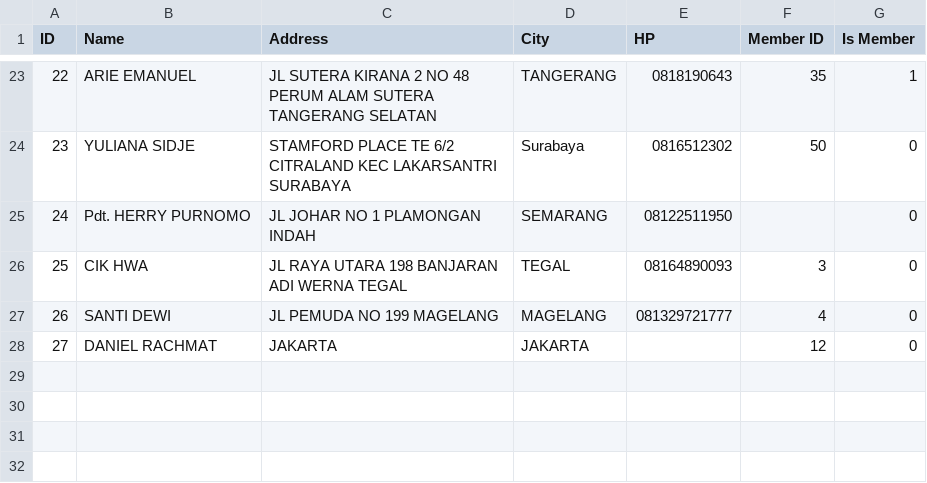
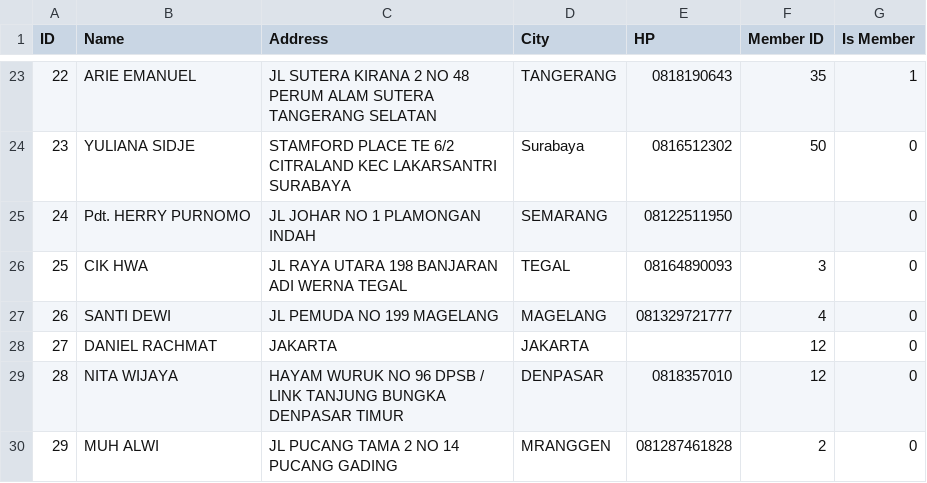
Before and after one commit to fauzanajipray/waters-mlm, a CSV file: storage/app/sample/customer.csv, drawn as a sheet; only a part is shown, gaps mark what is left out; the diff names each change by its address in the sheet, - before the commit and + after, or states it on an @@ line.

```diff
--- a/storage/app/sample/customer.csv
+++ b/storage/app/sample/customer.csv
+row 29: 28 | NITA WIJAYA | HAYAM WURUK NO 96 DPSB / LINK TANJUNG BUNGKA DENPASAR TIMUR | DENPASAR | 0818357010 | 12 | 0
+row 30: 29 | MUH ALWI | JL PUCANG TAMA 2 NO 14 PUCANG GADING | MRANGGEN | 081287461828 | 2 | 0
```
Also changed, not shown: storage/app/sample/member.csv, storage/app/sample/payment.csv, 2 other files.
